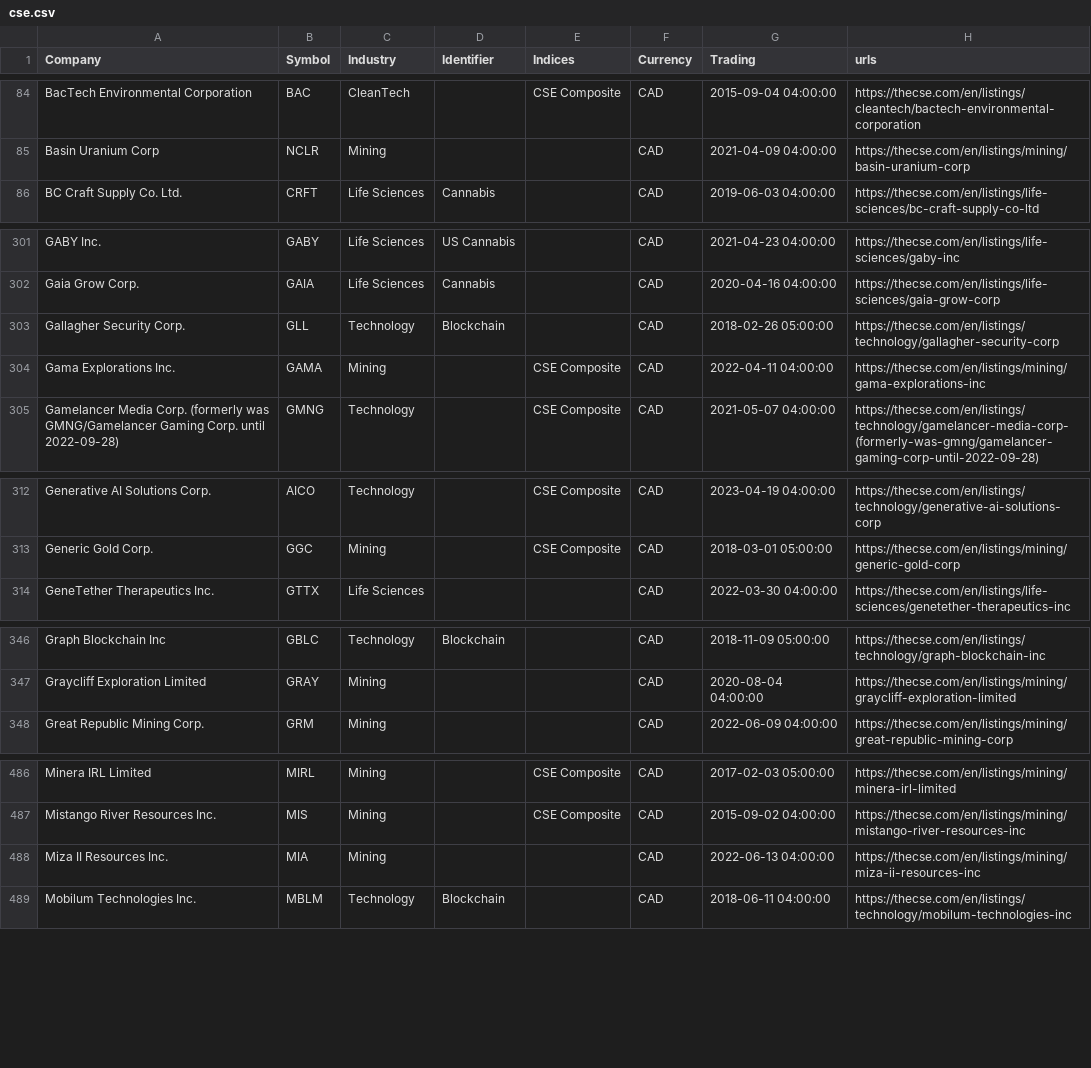
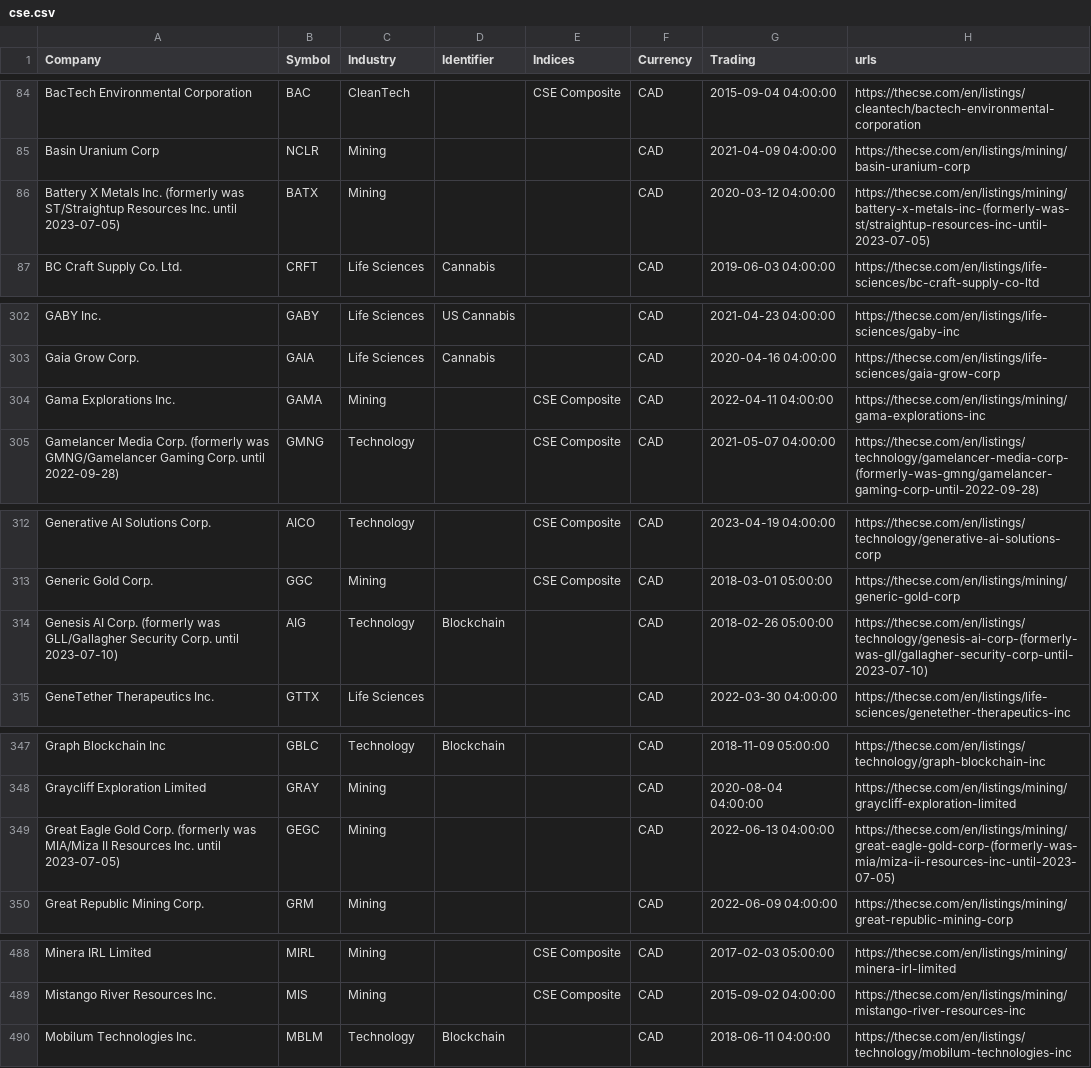
Before and after one commit to FriendlyUser/cad_tickers_list, a CSV file: static/latest/cse.csv, drawn as a sheet; only a part is shown, gaps mark what is left out; removed rows and columns are numbered as before the commit, all else as after; the diff covers the shown part only; the diff names each change by its address in the sheet, - before the commit and + after, or states it on an @@ line.

```diff
--- a/static/latest/cse.csv
+++ b/static/latest/cse.csv
+row 86: Battery X Metals Inc. (formerly was ST/Straightup Resources Inc. until 2023-07-05) | BATX | Mining |  |  | CAD | 2020-03-12 04:00:00 | https://thecse.com/en/listings/mining/battery-x-metals-inc-(formerly-was-st/straightup-resources-inc-until-2023-07-05)
-row 303: Gallagher Security Corp. | GLL | Technology | Blockchain |  | CAD | 2018-02-26 05:00:00 | https://thecse.com/en/listings/technology/gallagher-security-corp
+row 314: Genesis AI Corp. (formerly was GLL/Gallagher Security Corp. until 2023-07-10) | AIG | Technology | Blockchain |  | CAD | 2018-02-26 05:00:00 | https://thecse.com/en/listings/technology/genesis-ai-corp-(formerly-was-gll/gallagher-security-corp-until-2023-07-10)
+row 349: Great Eagle Gold Corp. (formerly was MIA/Miza II Resources Inc. until 2023-07-05) | GEGC | Mining |  |  | CAD | 2022-06-13 04:00:00 | https://thecse.com/en/listings/mining/great-eagle-gold-corp-(formerly-was-mia/miza-ii-resources-inc-until-2023-07-05)
-row 488: Miza II Resources Inc. | MIA | Mining |  |  | CAD | 2022-06-13 04:00:00 | https://thecse.com/en/listings/mining/miza-ii-resources-inc
```
Also changed, not shown: 2 added rows, 2 removed rows and 5 edited cells elsewhere in this file.
